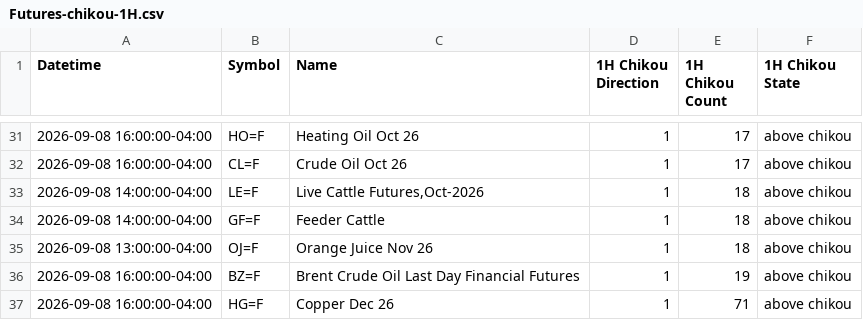
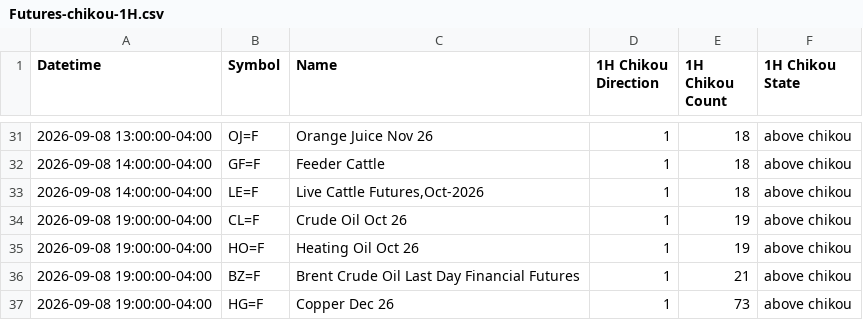
Before and after one commit to harryguiacorn/Ichimoku-Cloud-Signal-Python, a CSV file: output/chikou/Futures-chikou-1H.csv, drawn as a sheet; only a part is shown, gaps mark what is left out; the diff covers the shown part only.

```diff
--- a/output/chikou/Futures-chikou-1H.csv
+++ b/output/chikou/Futures-chikou-1H.csv
@@ -31,7 +31,7 @@ Datetime,Symbol,Name,1H Chikou Direction,1H Chikou Count,1H Chikou State
-2026-09-08 16:00:00-04:00,HO=F,Heating Oil Oct 26,1,17,above chikou
-2026-09-08 16:00:00-04:00,CL=F,Crude Oil Oct 26,1,17,above chikou
+2026-09-08 13:00:00-04:00,OJ=F,Orange Juice Nov 26,1,18,above chikou
+2026-09-08 14:00:00-04:00,GF=F,Feeder Cattle,1,18,above chikou
 2026-09-08 14:00:00-04:00,LE=F,"Live Cattle Futures,Oct-2026",1,18,above chikou
-2026-09-08 14:00:00-04:00,GF=F,Feeder Cattle,1,18,above chikou
-2026-09-08 13:00:00-04:00,OJ=F,Orange Juice Nov 26,1,18,above chikou
-2026-09-08 16:00:00-04:00,BZ=F,Brent Crude Oil Last Day Financial Futures,1,19,above chikou
-2026-09-08 16:00:00-04:00,HG=F,Copper Dec 26,1,71,above chikou
+2026-09-08 19:00:00-04:00,CL=F,Crude Oil Oct 26,1,19,above chikou
+2026-09-08 19:00:00-04:00,HO=F,Heating Oil Oct 26,1,19,above chikou
+2026-09-08 19:00:00-04:00,BZ=F,Brent Crude Oil Last Day Financial Futures,1,21,above chikou
+2026-09-08 19:00:00-04:00,HG=F,Copper Dec 26,1,73,above chikou
```
Also changed, not shown: 2 added rows, 2 removed rows and 32 edited cells elsewhere in this file, output/chikou/Futures-chikou-merged.csv, output/sum/Futures-sum-cloud-tkx-merged.csv, 13 other files.
